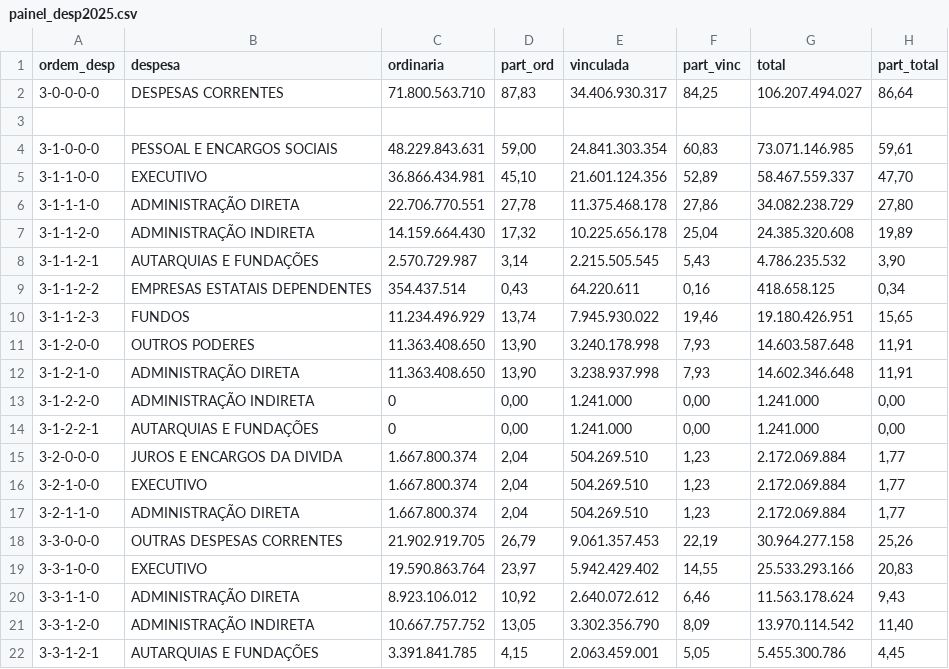
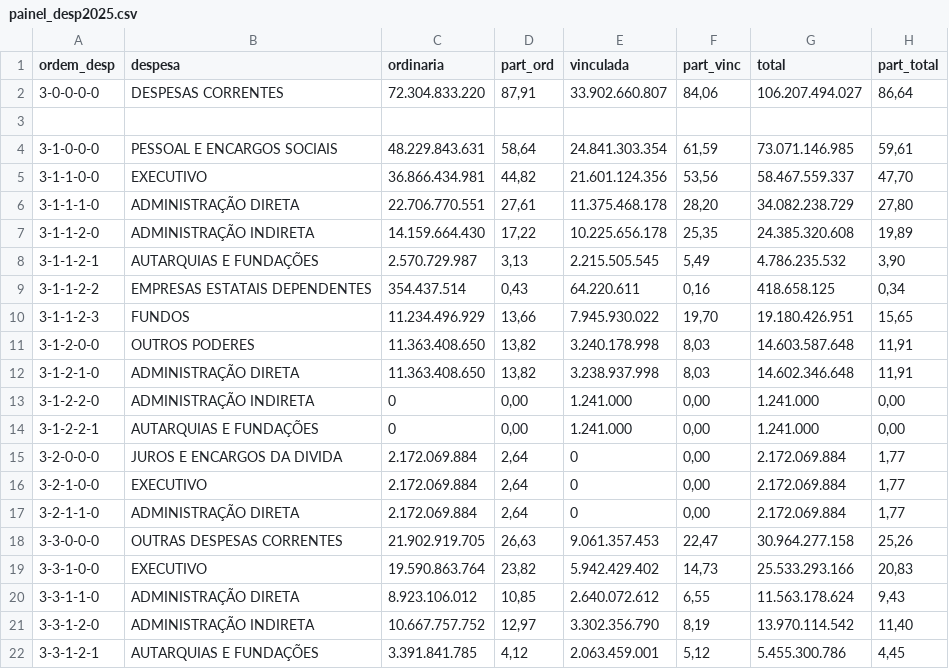
Before and after one commit to splor-mg/volumes-loa, a CSV file: utils/suporte/V1/painel_desp2025.csv, drawn as a sheet; only a part is shown; the diff covers the shown part only.

```diff
--- a/utils/suporte/V1/painel_desp2025.csv
+++ b/utils/suporte/V1/painel_desp2025.csv
@@ -1,22 +1,22 @@
 "ordem_desp";"despesa";"ordinaria";"part_ord";"vinculada";"part_vinc";"total";"part_total"
-"3-0-0-0-0";"DESPESAS CORRENTES";"71.800.563.710";"87,83";"34.406.930.317";"84,25";"106.207.494.027";"86,64"
+"3-0-0-0-0";"DESPESAS CORRENTES";"72.304.833.220";"87,91";"33.902.660.807";"84,06";"106.207.494.027";"86,64"
 "";"";"";"";"";"";"";""
-"3-1-0-0-0";"   PESSOAL E ENCARGOS SOCIAIS";"48.229.843.631";"59,00";"24.841.303.354";"60,83";"73.071.146.985";"59,61"
-"3-1-1-0-0";"    EXECUTIVO";"36.866.434.981";"45,10";"21.601.124.356";"52,89";"58.467.559.337";"47,70"
-"3-1-1-1-0";"     ADMINISTRAÇÃO DIRETA";"22.706.770.551";"27,78";"11.375.468.178";"27,86";"34.082.238.729";"27,80"
-"3-1-1-2-0";"     ADMINISTRAÇÃO INDIRETA";"14.159.664.430";"17,32";"10.225.656.178";"25,04";"24.385.320.608";"19,89"
-"3-1-1-2-1";"      AUTARQUIAS E FUNDAÇÕES";"2.570.729.987";"3,14";"2.215.505.545";"5,43";"4.786.235.532";"3,90"
+"3-1-0-0-0";"   PESSOAL E ENCARGOS SOCIAIS";"48.229.843.631";"58,64";"24.841.303.354";"61,59";"73.071.146.985";"59,61"
+"3-1-1-0-0";"    EXECUTIVO";"36.866.434.981";"44,82";"21.601.124.356";"53,56";"58.467.559.337";"47,70"
+"3-1-1-1-0";"     ADMINISTRAÇÃO DIRETA";"22.706.770.551";"27,61";"11.375.468.178";"28,20";"34.082.238.729";"27,80"
+"3-1-1-2-0";"     ADMINISTRAÇÃO INDIRETA";"14.159.664.430";"17,22";"10.225.656.178";"25,35";"24.385.320.608";"19,89"
+"3-1-1-2-1";"      AUTARQUIAS E FUNDAÇÕES";"2.570.729.987";"3,13";"2.215.505.545";"5,49";"4.786.235.532";"3,90"
 "3-1-1-2-2";"      EMPRESAS ESTATAIS DEPENDENTES";"354.437.514";"0,43";"64.220.611";"0,16";"418.658.125";"0,34"
-"3-1-1-2-3";"      FUNDOS";"11.234.496.929";"13,74";"7.945.930.022";"19,46";"19.180.426.951";"15,65"
-"3-1-2-0-0";"    OUTROS PODERES";"11.363.408.650";"13,90";"3.240.178.998";"7,93";"14.603.587.648";"11,91"
-"3-1-2-1-0";"     ADMINISTRAÇÃO DIRETA";"11.363.408.650";"13,90";"3.238.937.998";"7,93";"14.602.346.648";"11,91"
+"3-1-1-2-3";"      FUNDOS";"11.234.496.929";"13,66";"7.945.930.022";"19,70";"19.180.426.951";"15,65"
+"3-1-2-0-0";"    OUTROS PODERES";"11.363.408.650";"13,82";"3.240.178.998";"8,03";"14.603.587.648";"11,91"
+"3-1-2-1-0";"     ADMINISTRAÇÃO DIRETA";"11.363.408.650";"13,82";"3.238.937.998";"8,03";"14.602.346.648";"11,91"
 "3-1-2-2-0";"     ADMINISTRAÇÃO INDIRETA";"             0";"0,00";"1.241.000";"0,00";"1.241.000";"0,00"
 "3-1-2-2-1";"      AUTARQUIAS E FUNDAÇÕES";"             0";"0,00";"1.241.000";"0,00";"1.241.000";"0,00"
-"3-2-0-0-0";"   JUROS E ENCARGOS DA DIVIDA";"1.667.800.374";"2,04";"504.269.510";"1,23";"2.172.069.884";"1,77"
-"3-2-1-0-0";"    EXECUTIVO";"1.667.800.374";"2,04";"504.269.510";"1,23";"2.172.069.884";"1,77"
-"3-2-1-1-0";"     ADMINISTRAÇÃO DIRETA";"1.667.800.374";"2,04";"504.269.510";"1,23";"2.172.069.884";"1,77"
-"3-3-0-0-0";"   OUTRAS DESPESAS CORRENTES";"21.902.919.705";"26,79";"9.061.357.453";"22,19";"30.964.277.158";"25,26"
-"3-3-1-0-0";"    EXECUTIVO";"19.590.863.764";"23,97";"5.942.429.402";"14,55";"25.533.293.166";"20,83"
-"3-3-1-1-0";"     ADMINISTRAÇÃO DIRETA";"8.923.106.012";"10,92";"2.640.072.612";"6,46";"11.563.178.624";"9,43"
-"3-3-1-2-0";"     ADMINISTRAÇÃO INDIRETA";"10.667.757.752";"13,05";"3.302.356.790";"8,09";"13.970.114.542";"11,40"
-"3-3-1-2-1";"      AUTARQUIAS E FUNDAÇÕES";"3.391.841.785";"4,15";"2.063.459.001";"5,05";"5.455.300.786";"4,45"
+"3-2-0-0-0";"   JUROS E ENCARGOS DA DIVIDA";"2.172.069.884";"2,64";"             0";"0,00";"2.172.069.884";"1,77"
+"3-2-1-0-0";"    EXECUTIVO";"2.172.069.884";"2,64";"             0";"0,00";"2.172.069.884";"1,77"
+"3-2-1-1-0";"     ADMINISTRAÇÃO DIRETA";"2.172.069.884";"2,64";"             0";"0,00";"2.172.069.884";"1,77"
+"3-3-0-0-0";"   OUTRAS DESPESAS CORRENTES";"21.902.919.705";"26,63";"9.061.357.453";"22,47";"30.964.277.158";"25,26"
+"3-3-1-0-0";"    EXECUTIVO";"19.590.863.764";"23,82";"5.942.429.402";"14,73";"25.533.293.166";"20,83"
+"3-3-1-1-0";"     ADMINISTRAÇÃO DIRETA";"8.923.106.012";"10,85";"2.640.072.612";"6,55";"11.563.178.624";"9,43"
+"3-3-1-2-0";"     ADMINISTRAÇÃO INDIRETA";"10.667.757.752";"12,97";"3.302.356.790";"8,19";"13.970.114.542";"11,40"
+"3-3-1-2-1";"      AUTARQUIAS E FUNDAÇÕES";"3.391.841.785";"4,12";"2.063.459.001";"5,12";"5.455.300.786";"4,45"
```
Also changed, not shown: 36 edited cells elsewhere in this file, utils/suporte/V1/painel_rec2025.csv, volume1/data/T1_DEMONSTRATIVO_CONSOLIDADO_ORCAMENTO_FISCAL.csv, 13 other files.
